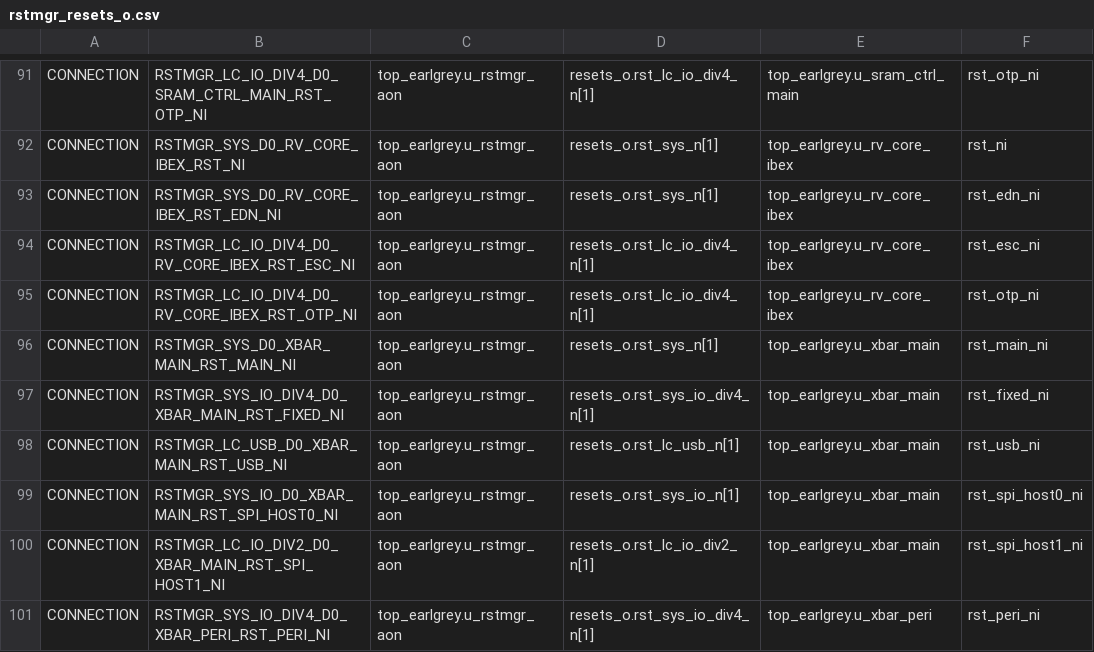
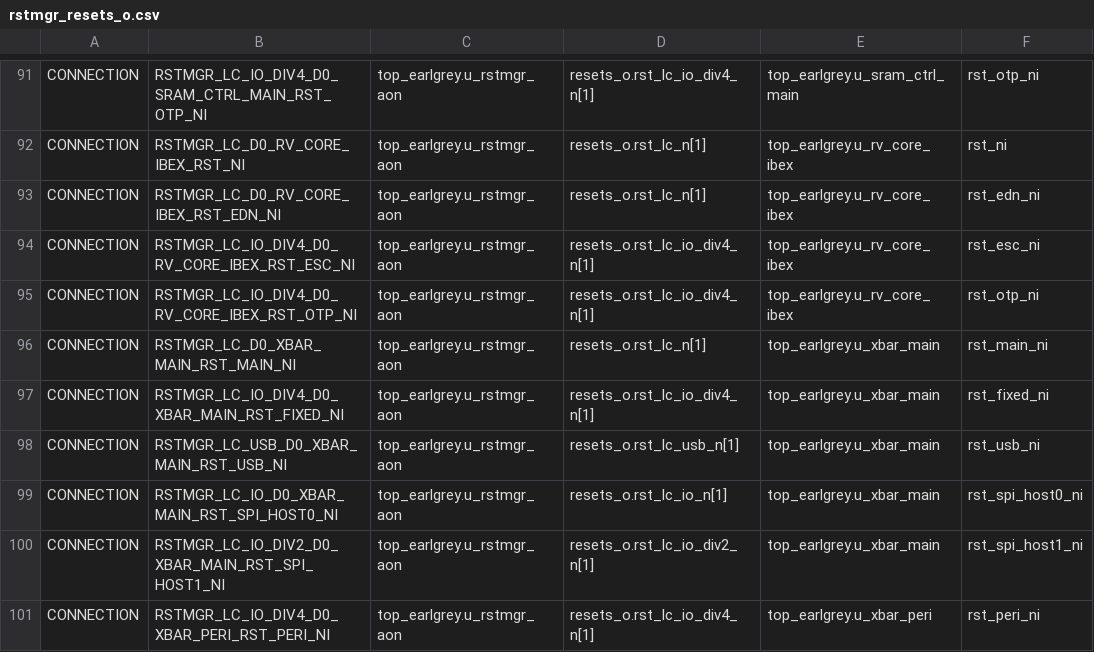
Before and after one commit to emmau678/opentitan, a CSV file: hw/top_earlgrey/formal/conn_csvs/rstmgr_resets_o.csv, drawn as a sheet; only a part is shown, gaps mark what is left out; the diff covers the shown part only; the diff names each change by its address in the sheet, - before the commit and + after, or states it on an @@ line.

Commit message:
[top] Fix top level connectivity tests
- Fixes for reset domain change

Signed-off-by: Timothy Chen <timothytim@google.com>

```diff
--- a/hw/top_earlgrey/formal/conn_csvs/rstmgr_resets_o.csv
+++ b/hw/top_earlgrey/formal/conn_csvs/rstmgr_resets_o.csv
-B92: RSTMGR_SYS_D0_RV_CORE_IBEX_RST_NI
+B92: RSTMGR_LC_D0_RV_CORE_IBEX_RST_NI
-D92:D93: resets_o.rst_sys_n[1]
+D92:D93: resets_o.rst_lc_n[1]
-B93: RSTMGR_SYS_D0_RV_CORE_IBEX_RST_EDN_NI
+B93: RSTMGR_LC_D0_RV_CORE_IBEX_RST_EDN_NI
-B96: RSTMGR_SYS_D0_XBAR_MAIN_RST_MAIN_NI
+B96: RSTMGR_LC_D0_XBAR_MAIN_RST_MAIN_NI
-D96: resets_o.rst_sys_n[1]
+D96: resets_o.rst_lc_n[1]
-B97: RSTMGR_SYS_IO_DIV4_D0_XBAR_MAIN_RST_FIXED_NI
+B97: RSTMGR_LC_IO_DIV4_D0_XBAR_MAIN_RST_FIXED_NI
-D97: resets_o.rst_sys_io_div4_n[1]
+D97: resets_o.rst_lc_io_div4_n[1]
-B99: RSTMGR_SYS_IO_D0_XBAR_MAIN_RST_SPI_HOST0_NI
+B99: RSTMGR_LC_IO_D0_XBAR_MAIN_RST_SPI_HOST0_NI
-D99: resets_o.rst_sys_io_n[1]
+D99: resets_o.rst_lc_io_n[1]
-B101: RSTMGR_SYS_IO_DIV4_D0_XBAR_PERI_RST_PERI_NI
+B101: RSTMGR_LC_IO_DIV4_D0_XBAR_PERI_RST_PERI_NI
-D101: resets_o.rst_sys_io_div4_n[1]
+D101: resets_o.rst_lc_io_div4_n[1]
```
Also changed, not shown: 67 edited cells elsewhere in this file, hw/top_earlgrey/formal/conn_csvs/ast_rstmgr.csv, 1 other file.
